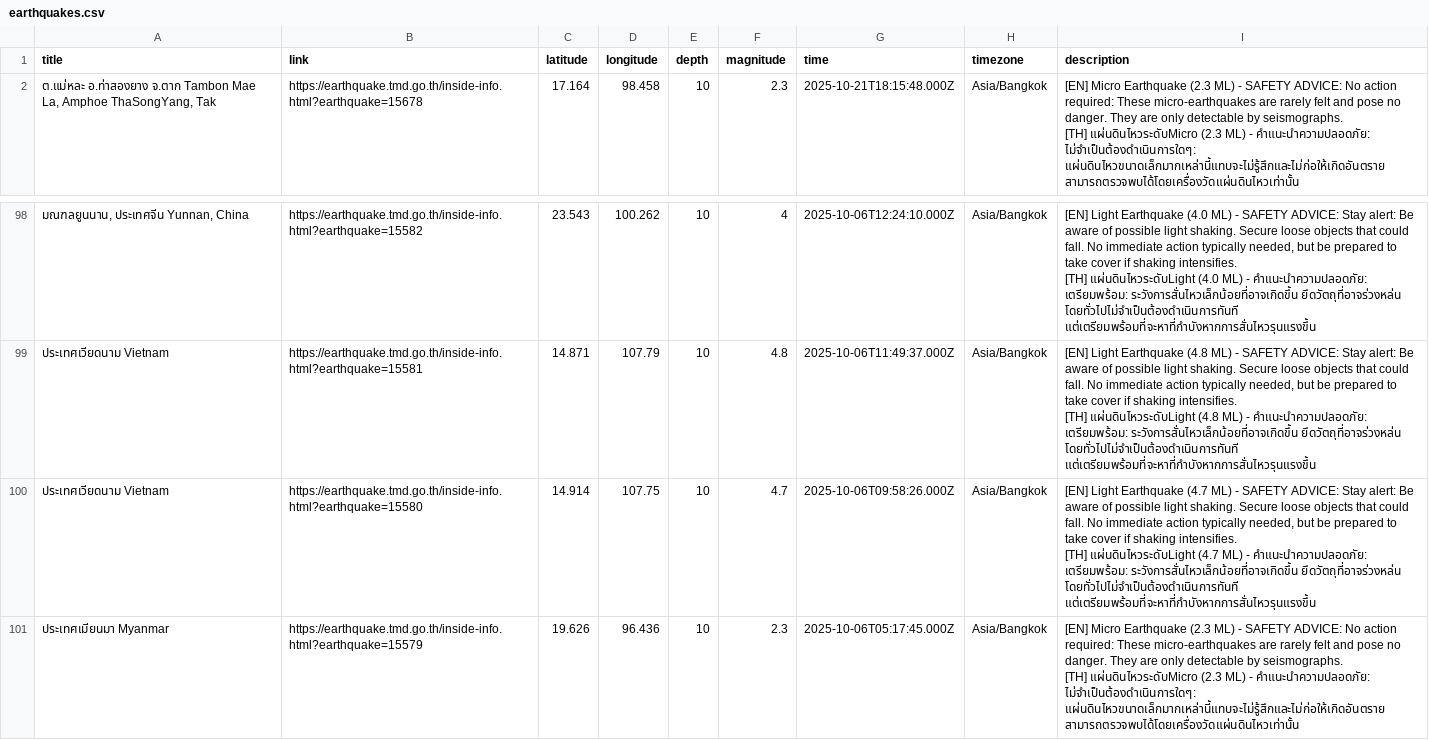
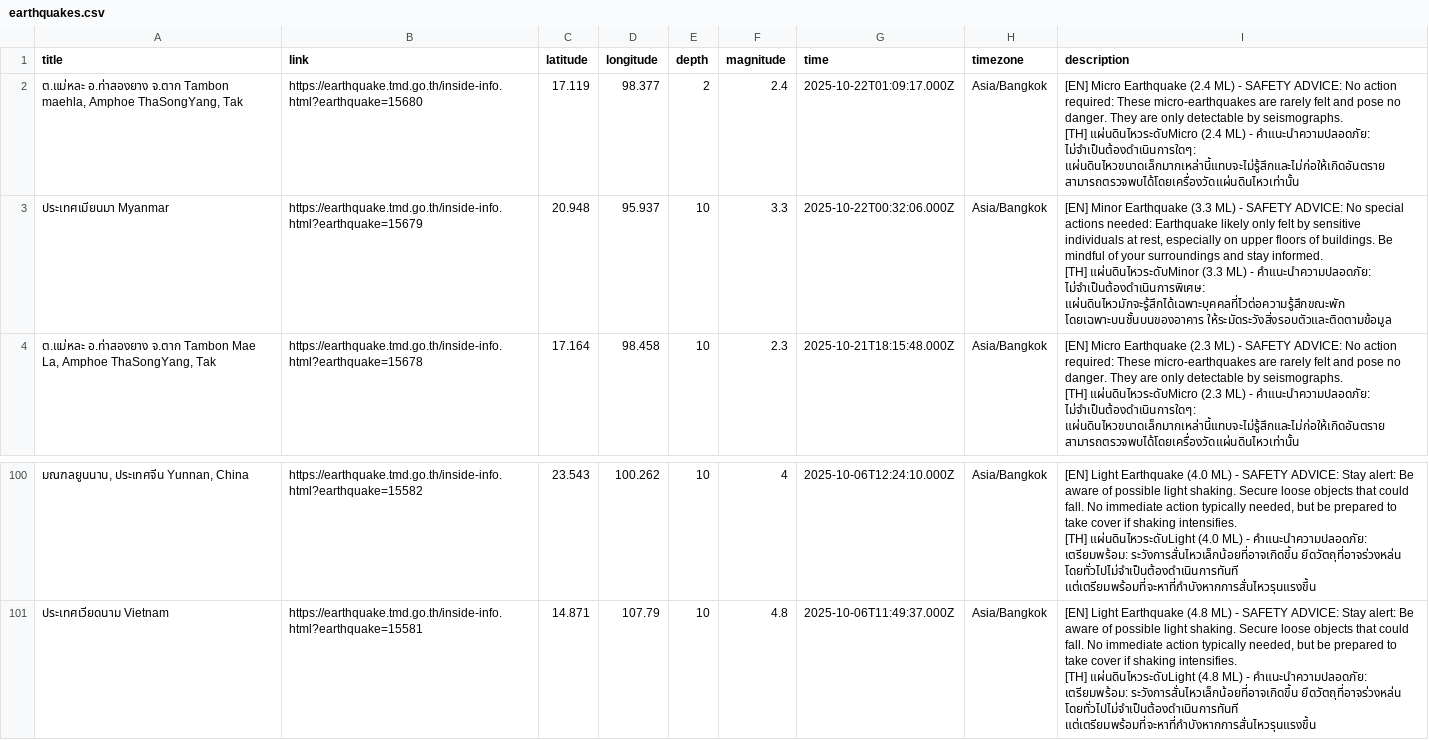
Before and after one commit to Pittawat2542/thailand-earthquake-visualizer, a CSV file: data/earthquakes.csv, drawn as a sheet; only a part is shown, gaps mark what is left out.

```diff
--- a/data/earthquakes.csv
+++ b/data/earthquakes.csv
@@ -1,2 +1,8 @@
 title,link,latitude,longitude,depth,magnitude,time,timezone,description
+"ต.แม่หละ อ.ท่าสองยาง จ.ตาก Tambon maehla, Amphoe ThaSongYang, Tak",https://earthquake.tmd.go.th/inside-info.html?earthquake=15680,17.119,98.377,2,2.4,2025-10-22T01:09:17.000Z,Asia/Bangkok,"[EN] Micro Earthquake (2.4 ML) - SAFETY ADVICE: No action required: These micro-earthquakes are rarely felt and pose no danger. They are only detectable by seismographs.
+
+[TH] แผ่นดินไหวระดับMicro (2.4 ML) - คำแนะนำความปลอดภัย: ไม่จำเป็นต้องดำเนินการใดๆ: แผ่นดินไหวขนาดเล็กมากเหล่านี้แทบจะไม่รู้สึกและไม่ก่อให้เกิดอันตราย สามารถตรวจพบได้โดยเครื่องวัดแผ่นดินไหวเท่านั้น"
+"ประเทศเมียนมา Myanmar",https://earthquake.tmd.go.th/inside-info.html?earthquake=15679,20.948,95.937,10,3.3,2025-10-22T00:32:06.000Z,Asia/Bangkok,"[EN] Minor Earthquake (3.3 ML) - SAFETY ADVICE: No special actions needed: Earthquake likely only felt by sensitive individuals at rest, especially on upper floors of buildings. Be mindful of your surroundings and stay informed.
+
+[TH] แผ่นดินไหวระดับMinor (3.3 ML) - คำแนะนำความปลอดภัย: ไม่จำเป็นต้องดำเนินการพิเศษ: แผ่นดินไหวมักจะรู้สึกได้เฉพาะบุคคลที่ไวต่อความรู้สึกขณะพัก โดยเฉพาะบนชั้นบนของอาคาร ให้ระมัดระวังสิ่งรอบตัวและติดตามข้อมูล"
 "ต.แม่หละ อ.ท่าสองยาง จ.ตาก Tambon Mae La, Amphoe ThaSongYang, Tak",https://earthquake.tmd.go.th/inside-info.html?earthquake=15678,17.164,98.458,10,2.3,2025-10-21T18:15:48.000Z,Asia/Bangkok,"[EN] Micro Earthquake (2.3 ML) - SAFETY ADVICE: No action required: These micro-earthquakes are rarely felt and pose no danger. They are only detectable by seismographs.
@@ -295,7 +301 @@ title,link,latitude,longitude,depth,magnitude,time,timezone,description
 [TH] แผ่นดินไหวระดับLight (4.8 ML) - คำแนะนำความปลอดภัย: เตรียมพร้อม: ระวังการสั่นไหวเล็กน้อยที่อาจเกิดขึ้น ยึดวัตถุที่อาจร่วงหล่น โดยทั่วไปไม่จำเป็นต้องดำเนินการทันที แต่เตรียมพร้อมที่จะหาที่กำบังหากการสั่นไหวรุนแรงขึ้น"
-"ประเทศเวียดนาม Vietnam",https://earthquake.tmd.go.th/inside-info.html?earthquake=15580,14.914,107.75,10,4.7,2025-10-06T09:58:26.000Z,Asia/Bangkok,"[EN] Light Earthquake (4.7 ML) - SAFETY ADVICE: Stay alert: Be aware of possible light shaking. Secure loose objects that could fall. No immediate action typically needed, but be prepared to take cover if shaking intensifies.
-
-[TH] แผ่นดินไหวระดับLight (4.7 ML) - คำแนะนำความปลอดภัย: เตรียมพร้อม: ระวังการสั่นไหวเล็กน้อยที่อาจเกิดขึ้น ยึดวัตถุที่อาจร่วงหล่น โดยทั่วไปไม่จำเป็นต้องดำเนินการทันที แต่เตรียมพร้อมที่จะหาที่กำบังหากการสั่นไหวรุนแรงขึ้น"
-"ประเทศเมียนมา Myanmar",https://earthquake.tmd.go.th/inside-info.html?earthquake=15579,19.626,96.436,10,2.3,2025-10-06T05:17:45.000Z,Asia/Bangkok,"[EN] Micro Earthquake (2.3 ML) - SAFETY ADVICE: No action required: These micro-earthquakes are rarely felt and pose no danger. They are only detectable by seismographs.
-
-[TH] แผ่นดินไหวระดับMicro (2.3 ML) - คำแนะนำความปลอดภัย: ไม่จำเป็นต้องดำเนินการใดๆ: แผ่นดินไหวขนาดเล็กมากเหล่านี้แทบจะไม่รู้สึกและไม่ก่อให้เกิดอันตราย สามารถตรวจพบได้โดยเครื่องวัดแผ่นดินไหวเท่านั้น"
```
Also changed, not shown: 2 other files.
